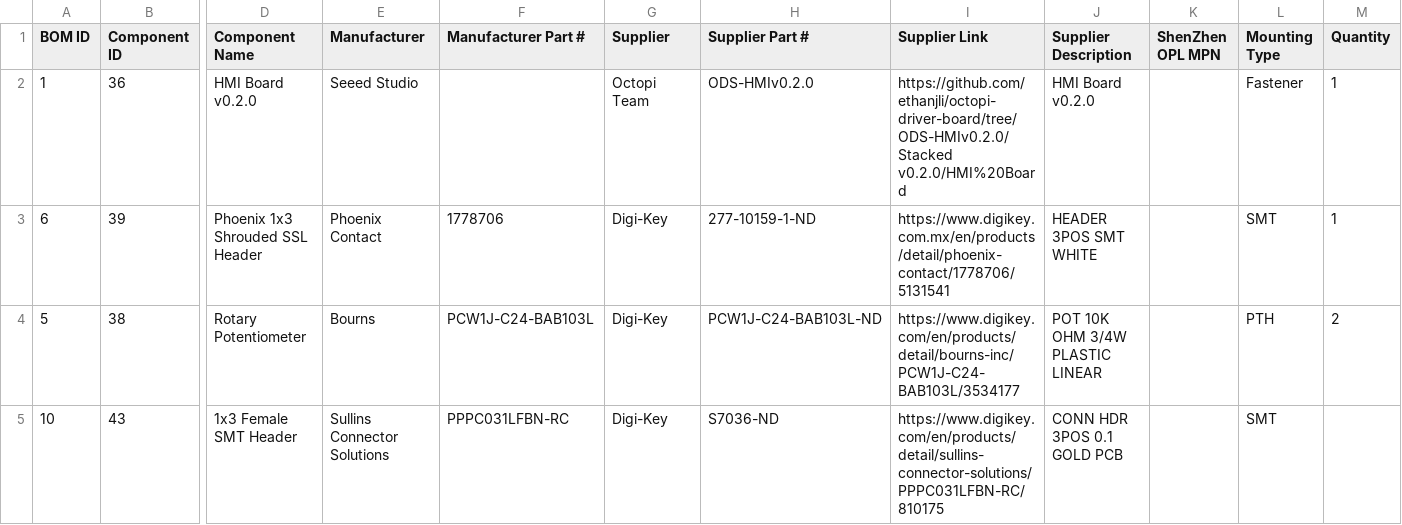
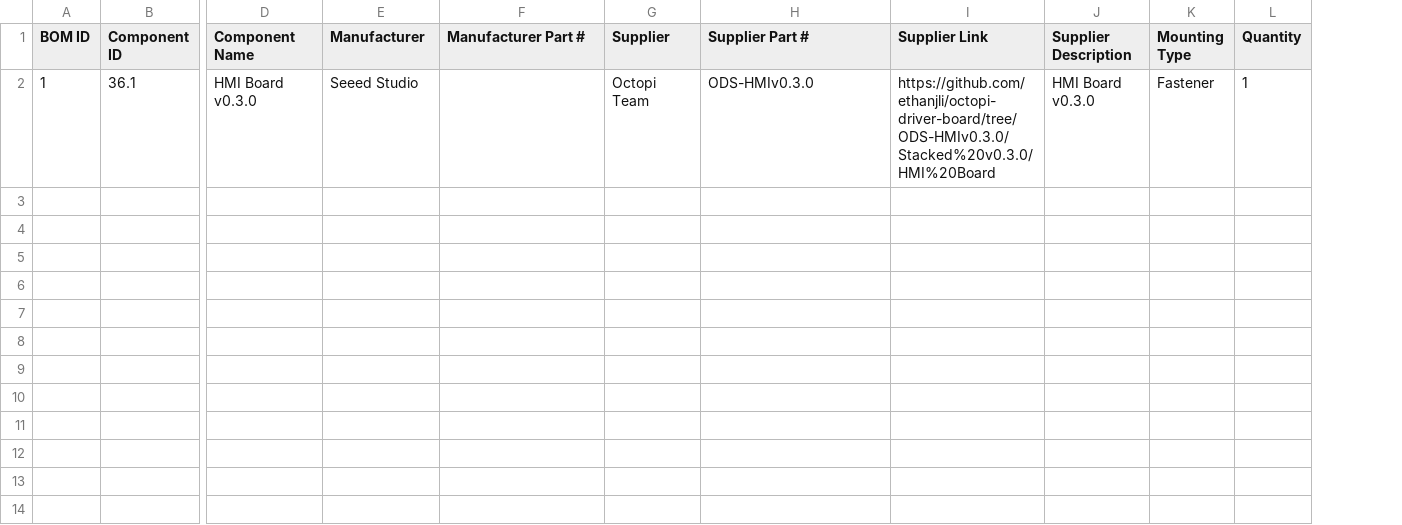
Before and after one commit to prakashlab/octopi-driver-board, a CSV file: Stacked v0.2.0/HMI Board/BOM - Manual Assembly.csv, drawn as a sheet; only a part is shown, gaps mark what is left out; rows hold the shown columns only; the diff names each change by its address in the sheet, - before the commit and + after, or states it on an @@ line.

Commit message:
Change connectors for v0.3.0 HMI board

```diff
--- a/Stacked v0.2.0/HMI Board/BOM - Manual Assembly.csv
+++ b/Stacked v0.2.0/HMI Board/BOM - Manual Assembly.csv
-column K (ShenZhen OPL MPN), empty
-B2 (Component ID): 36
+B2 (Component ID): 36.1
-D2 (Component Name): HMI Board v0.2.0
+D2 (Component Name): HMI Board v0.3.0
-H2 (Supplier Part #): ODS-HMIv0.2.0
+H2 (Supplier Part #): ODS-HMIv0.3.0
-I2 (Supplier Link): https://github.com/ethanjli/octopi-driver-board/tree/ODS-HMIv0.2.0/Stacked v0.2.0/HMI%20Board
+I2 (Supplier Link): https://github.com/ethanjli/octopi-driver-board/tree/ODS-HMIv0.3.0/Stacked%20v0.3.0/HMI%20Board
-J2 (Supplier Description): HMI Board v0.2.0
+J2 (Supplier Description): HMI Board v0.3.0
-row 3: 6 | 39 | Phoenix 1x3 Shrouded SSL Header | Phoenix Contact | 1778706 | Digi-Key | 277-10159-1-ND | https://www.digikey.com.mx/en/products/detail/phoenix-contact/1778706/5131541 | HEADER 3POS SMT WHITE |  | SMT | 1
-row 4: 5 | 38 | Rotary Potentiometer | Bourns | PCW1J-C24-BAB103L | Digi-Key | PCW1J-C24-BAB103L-ND | https://www.digikey.com/en/products/detail/bourns-inc/PCW1J-C24-BAB103L/3534177 | POT 10K OHM 3/4W PLASTIC LINEAR |  | PTH | 2
-row 5: 10 | 43 | 1x3 Female SMT Header | Sullins Connector Solutions | PPPC031LFBN-RC | Digi-Key | S7036-ND | https://www.digikey.com/en/products/detail/sullins-connector-solutions/PPPC031LFBN-RC/810175 | CONN HDR 3POS 0.1 GOLD PCB |  | SMT
```
Also changed, not shown: Stacked v0.2.0/HMI Board/BOM - Components.csv, Stacked v0.2.0/HMI Board/Pick and Place.csv, 18 other files.
